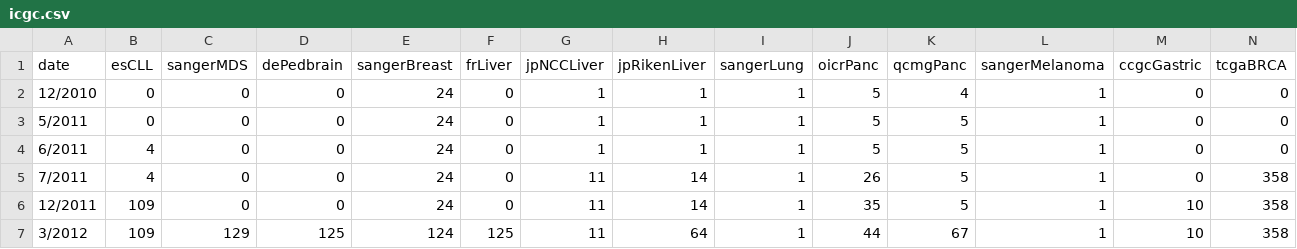
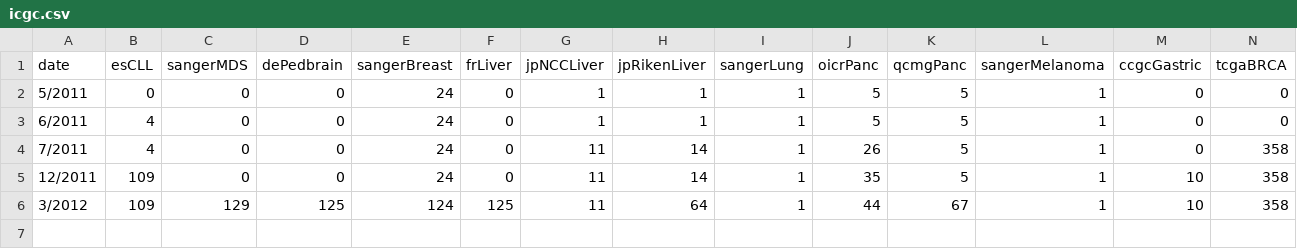
Before and after one commit to biomart/biomart-rc7, a CSV file: themes/icgc8/pages/summary/icgc.csv, drawn as a sheet; only a part is shown; rows hold the shown columns only; the diff names each change by its address in the sheet, - before the commit and + after, or states it on an @@ line.

Commit message:
dropped a release timepoint from the plot to make it look better
git-svn-id: https://code.oicr.on.ca/svn/biomart/biomart-java/branches/release-0_8-candidate_7@11720 8dd1c8d6-c59f-4bb3-b62a-300035dbf9e7

```diff
--- a/themes/icgc8/pages/summary/icgc.csv
+++ b/themes/icgc8/pages/summary/icgc.csv
-row 2: 12/2010 | 0 | 0 | 0 | 24 | 0 | 1 | 1 | 1 | 5 | 4 | 1 | 0 | 0
```
